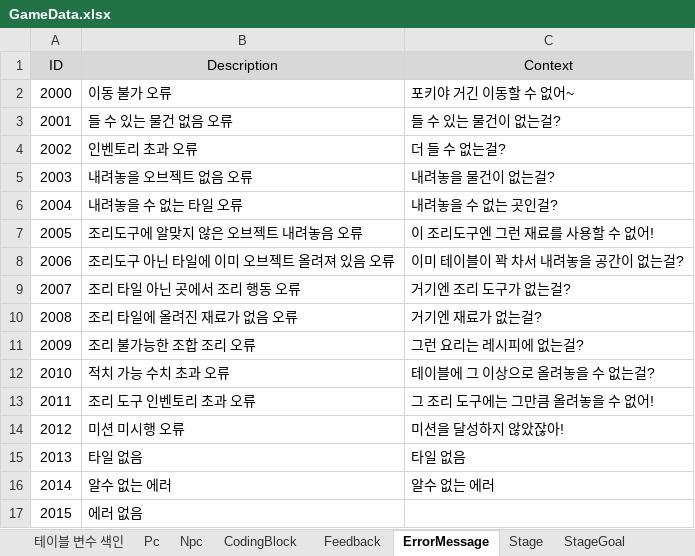
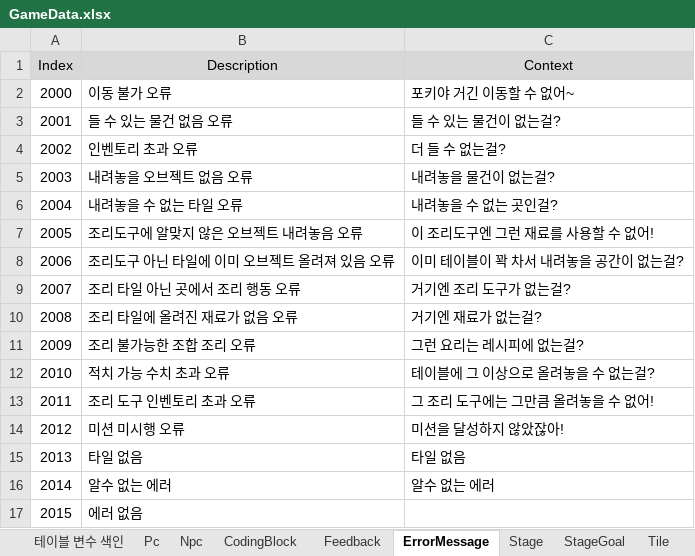
Before and after one commit to Ludning/ProjectVCG, an Excel workbook: Assets/Resources/Xlsx/GameData.xlsx, sheet ErrorMessage, drawn as a sheet; values as stored, in another font and other column widths than the file's, no borders; the diff names each change by its address in the sheet, - before the commit and + after, or states it on an @@ line.

```diff
--- a/Assets/Resources/Xlsx/GameData.xlsx (sheet ErrorMessage)
+++ b/Assets/Resources/Xlsx/GameData.xlsx (sheet ErrorMessage)
-A1: ID
+A1: Index
```
Also changed, not shown: sheet Food, sheet Stage, sheet Recipe, sheet Tile, sheet CodingBlock, sheet StageGoal, 3 more sheets, other sheet tabs, Assets/Resources/Xlsx/AssetAddress.xlsx, 46 other files.
